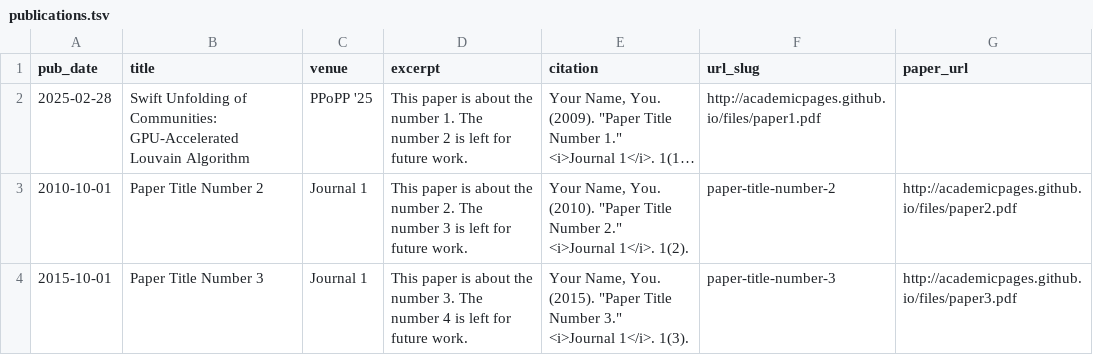
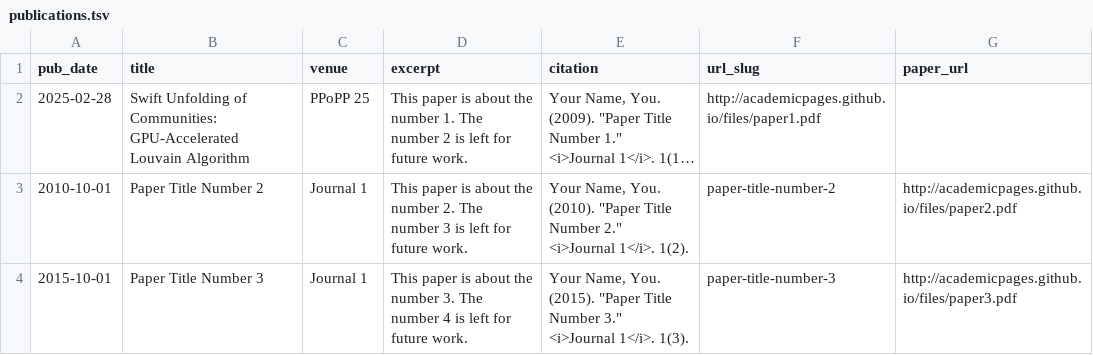
Before and after one commit to Joeyw02/Joeyw02.github.io, a TSV file: markdown_generator/publications.tsv, drawn as a sheet; long unchanged cells end in …; the diff names each change by its address in the sheet, - before the commit and + after, or states it on an @@ line.

Commit message:
Update publications.tsv

```diff
--- a/markdown_generator/publications.tsv
+++ b/markdown_generator/publications.tsv
-C2 (venue): PPoPP '25
+C2 (venue): PPoPP 25
```
